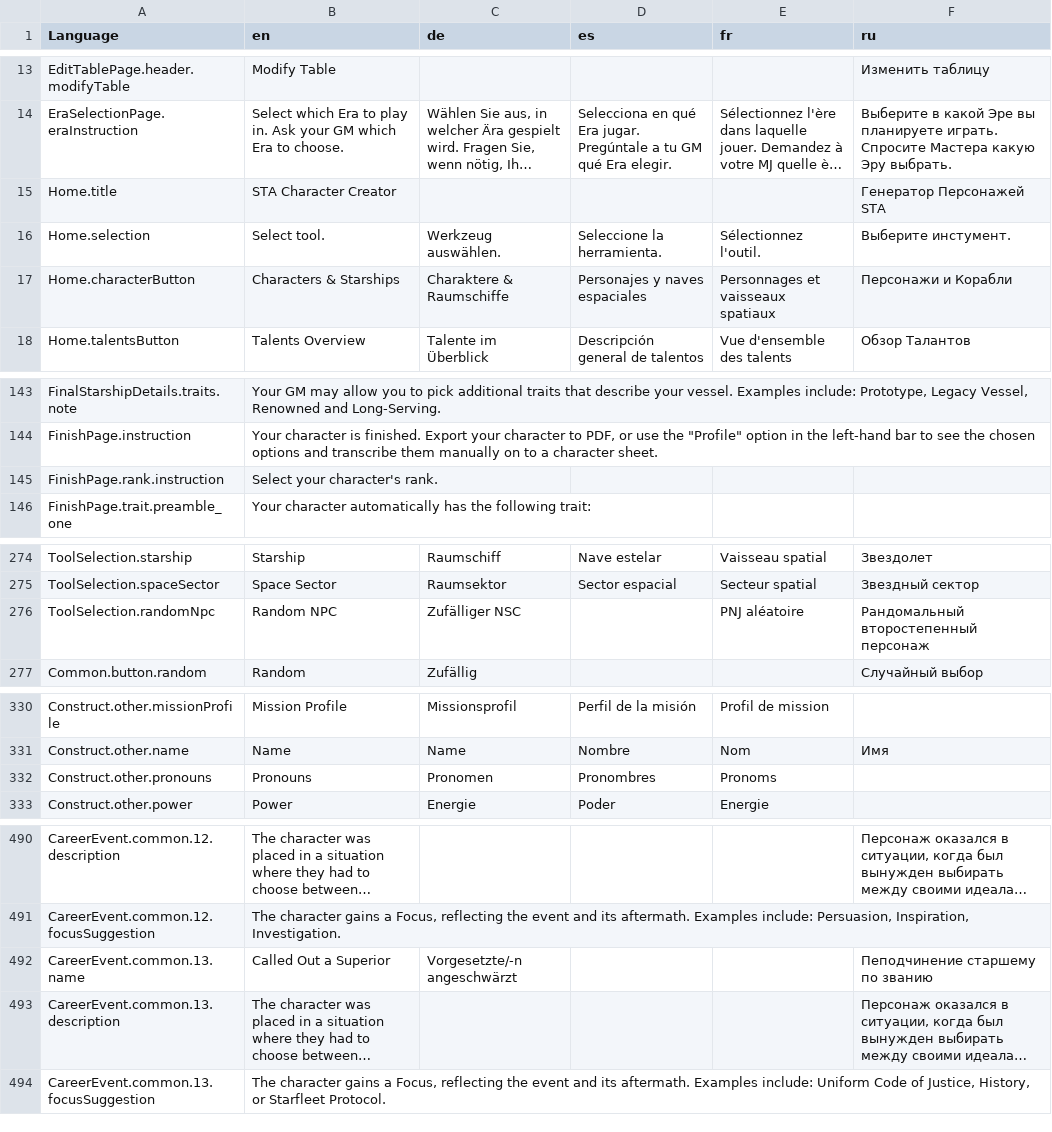
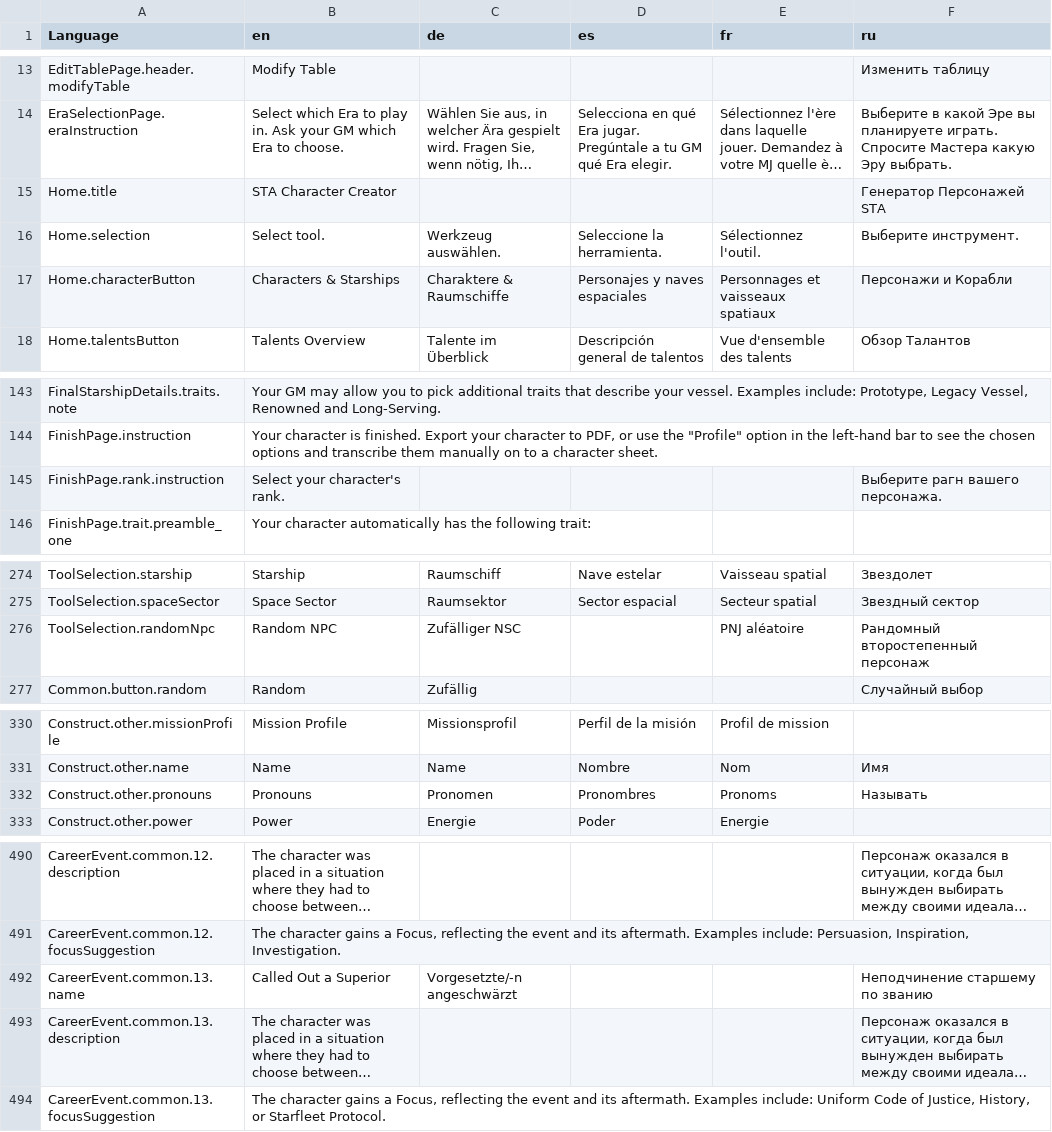
Before and after one commit to bcholmes/StarTrek2d20, a CSV file: translation/translations.csv, drawn as a sheet; only a part is shown, gaps mark what is left out; long unchanged cells end in …; the diff covers the shown part only; the diff names each change by its address in the sheet, - before the commit and + after, or states it on an @@ line.

```diff
--- a/translation/translations.csv
+++ b/translation/translations.csv
-F16 (ru): Выберите инстумент.
+F16 (ru): Выберите инструмент.
-F145 (ru): (empty)
+F145 (ru): Выберите рагн вашего персонажа.
-F276 (ru): Рандомальный второстепенный персонаж
+F276 (ru): Рандомный второстепенный персонаж
-F332 (ru): (empty)
+F332 (ru): Называть
-F492 (ru): Пеподчинение старшему по званию
+F492 (ru): Неподчинение старшему по званию
```
Also changed, not shown: 12 edited cells elsewhere in this file, 6 other files.
